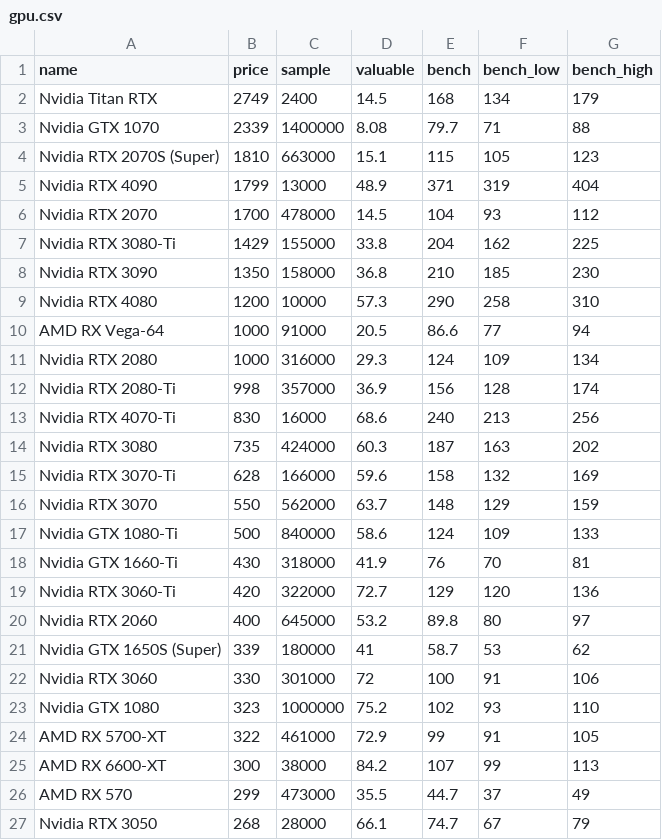
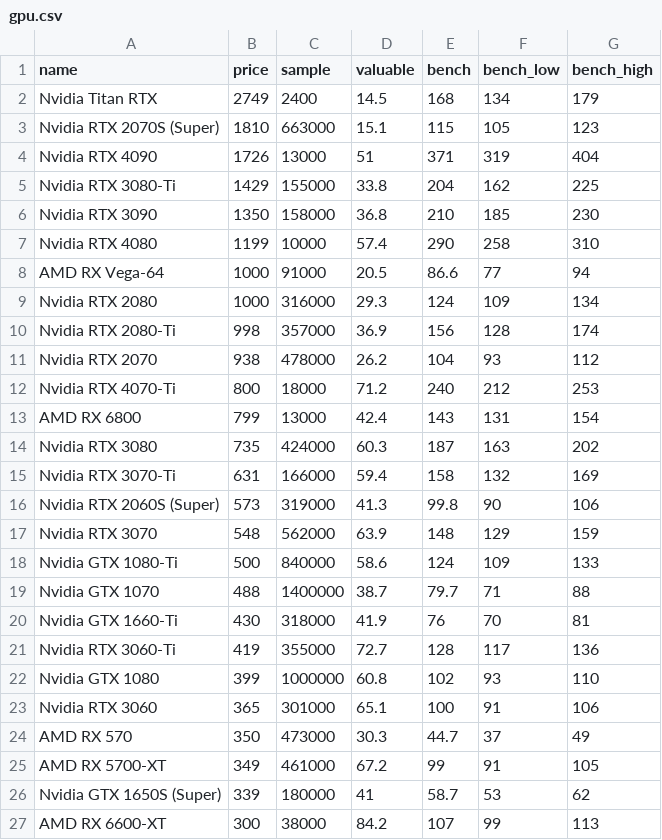
Before and after one commit to ShaokangJiang/CSE-203B-crapping, a CSV file: data/gpu.csv, drawn as a sheet; only a part is shown; the shorter side is filled out with more unchanged rows; the diff covers the shown part only.

```diff
--- a/data/gpu.csv
+++ b/data/gpu.csv
@@ -2,9 +2,7 @@ name,price,sample,valuable,bench,bench_low,bench_high
 Nvidia Titan RTX,2749,2400,14.5,168,134,179
-Nvidia GTX 1070,2339,1400000,8.08,79.7,71,88
 Nvidia RTX 2070S (Super),1810,663000,15.1,115,105,123
-Nvidia RTX 4090,1799,13000,48.9,371,319,404
-Nvidia RTX 2070,1700,478000,14.5,104,93,112
+Nvidia RTX 4090,1726,13000,51,371,319,404
 Nvidia RTX 3080-Ti,1429,155000,33.8,204,162,225
 Nvidia RTX 3090,1350,158000,36.8,210,185,230
-Nvidia RTX 4080,1200,10000,57.3,290,258,310
+Nvidia RTX 4080,1199,10000,57.4,290,258,310
 AMD RX Vega-64,1000,91000,20.5,86.6,77,94
@@ -12,15 +10,18 @@ Nvidia RTX 2080,1000,316000,29.3,124,109,134
 Nvidia RTX 2080-Ti,998,357000,36.9,156,128,174
-Nvidia RTX 4070-Ti,830,16000,68.6,240,213,256
+Nvidia RTX 2070,938,478000,26.2,104,93,112
+Nvidia RTX 4070-Ti,800,18000,71.2,240,212,253
+AMD RX 6800,799,13000,42.4,143,131,154
 Nvidia RTX 3080,735,424000,60.3,187,163,202
-Nvidia RTX 3070-Ti,628,166000,59.6,158,132,169
-Nvidia RTX 3070,550,562000,63.7,148,129,159
+Nvidia RTX 3070-Ti,631,166000,59.4,158,132,169
+Nvidia RTX 2060S (Super),573,319000,41.3,99.8,90,106
+Nvidia RTX 3070,548,562000,63.9,148,129,159
 Nvidia GTX 1080-Ti,500,840000,58.6,124,109,133
+Nvidia GTX 1070,488,1400000,38.7,79.7,71,88
 Nvidia GTX 1660-Ti,430,318000,41.9,76,70,81
-Nvidia RTX 3060-Ti,420,322000,72.7,129,120,136
-Nvidia RTX 2060,400,645000,53.2,89.8,80,97
+Nvidia RTX 3060-Ti,419,355000,72.7,128,117,136
+Nvidia GTX 1080,399,1000000,60.8,102,93,110
+Nvidia RTX 3060,365,301000,65.1,100,91,106
+AMD RX 570,350,473000,30.3,44.7,37,49
+AMD RX 5700-XT,349,461000,67.2,99,91,105
 Nvidia GTX 1650S (Super),339,180000,41,58.7,53,62
-Nvidia RTX 3060,330,301000,72,100,91,106
-Nvidia GTX 1080,323,1000000,75.2,102,93,110
-AMD RX 5700-XT,322,461000,72.9,99,91,105
 AMD RX 6600-XT,300,38000,84.2,107,99,113
-AMD RX 570,299,473000,35.5,44.7,37,49
```
Also changed, not shown: 3 added rows, 2 removed rows and 10 edited cells elsewhere in this file, data/cpu.csv, data/hdd.csv, 2 other files.
